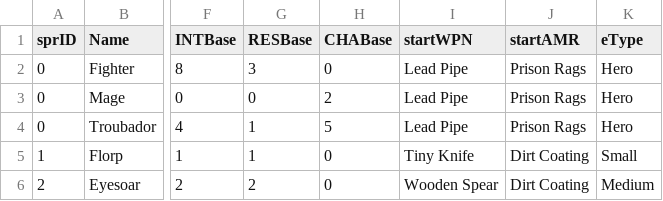
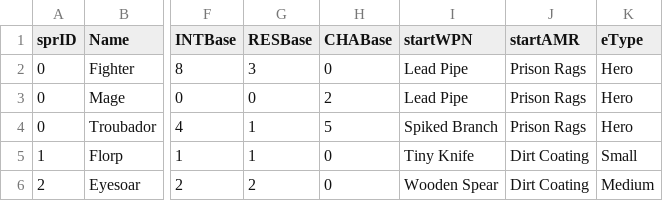
Before and after one commit to AbbiTato/strandedcurrent-2-, a CSV file: charStats.csv, drawn as a sheet; only a part is shown, gaps mark what is left out; the diff names each change by its address in the sheet, - before the commit and + after, or states it on an @@ line.

```diff
--- a/charStats.csv
+++ b/charStats.csv
-I4 (startWPN): Lead Pipe
+I4 (startWPN): Spiked Branch
```
Also changed, not shown: 1 other file.
